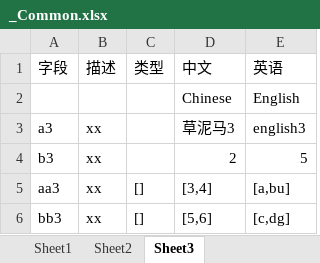
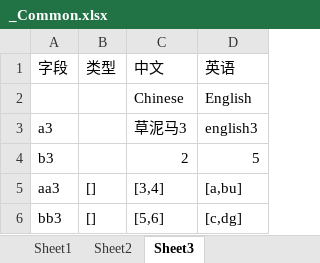
Before and after one commit to huangjunxiang1/UnityWork, an Excel workbook: Excel/Language/_Common.xlsx, sheet Sheet3, drawn as a sheet; values as stored, in another font and other column widths than the file's, no borders; the diff names each change by its address in the sheet, - before the commit and + after, or states it on an @@ line.

```diff
--- a/Excel/Language/_Common.xlsx (sheet Sheet3)
+++ b/Excel/Language/_Common.xlsx (sheet Sheet3)
-column B (描述), rows 3-6: all xx
```
Also changed, not shown: sheet Sheet2, sheet Sheet1, 46 other files.
